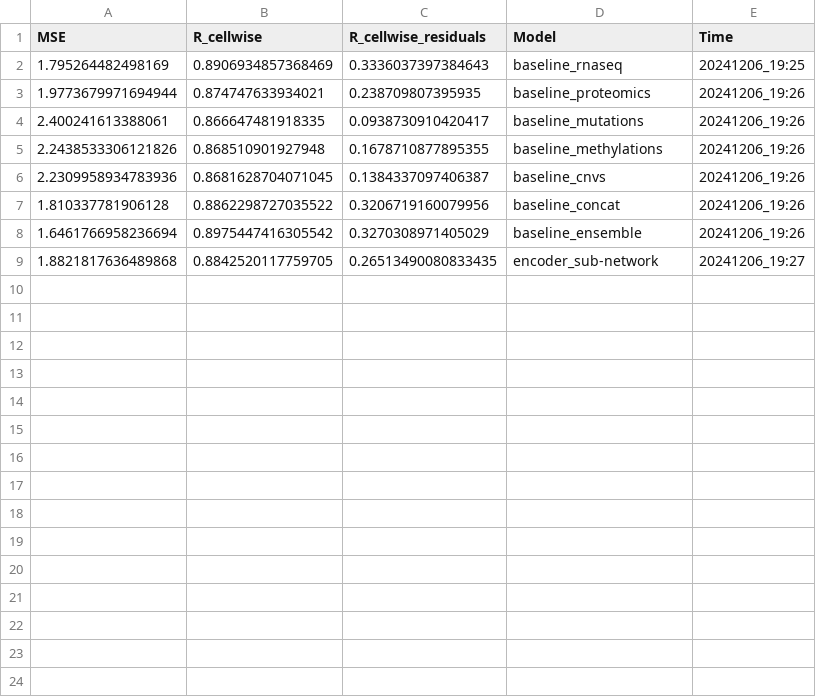
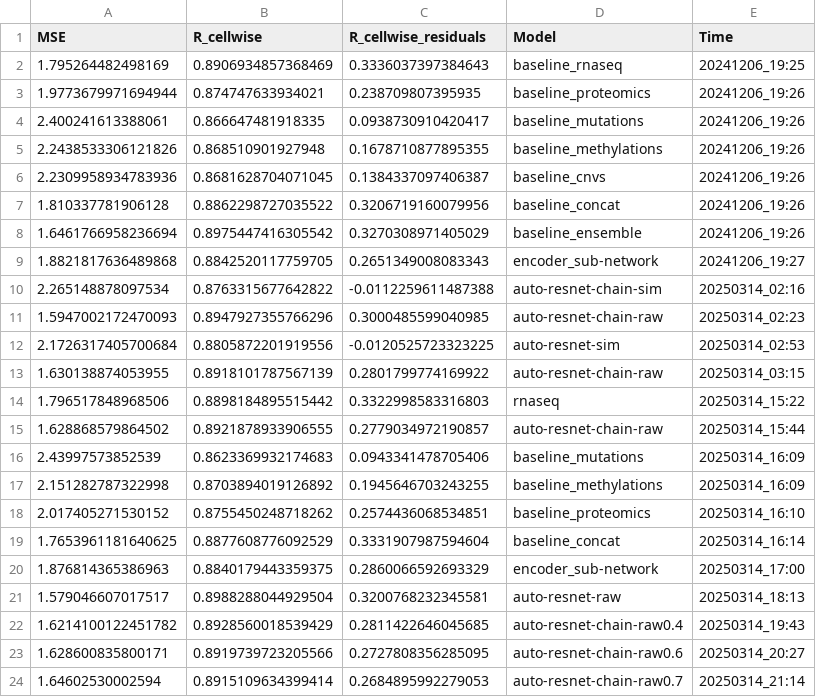
Before and after one commit to Jaesubsss/Project_work_Jaesub_Kim, a CSV file: results/evaluation_table.csv, drawn as a sheet.

```diff
--- a/results/evaluation_table.csv
+++ b/results/evaluation_table.csv
@@ -8,2 +8,17 @@ MSE,R_cellwise,R_cellwise_residuals,Model,Time
 1.6461766958236694,0.8975447416305542,0.3270308971405029,baseline_ensemble,20241206_19:26
-1.8821817636489868,0.8842520117759705,0.26513490080833435,encoder_sub-network,20241206_19:27
+1.8821817636489868,0.8842520117759705,0.2651349008083343,encoder_sub-network,20241206_19:27
+2.265148878097534,0.8763315677642822,-0.0112259611487388,auto-resnet-chain-sim,20250314_02:16
+1.5947002172470093,0.8947927355766296,0.3000485599040985,auto-resnet-chain-raw,20250314_02:23
+2.1726317405700684,0.8805872201919556,-0.0120525723323225,auto-resnet-sim,20250314_02:53
+1.630138874053955,0.8918101787567139,0.2801799774169922,auto-resnet-chain-raw,20250314_03:15
+1.796517848968506,0.8898184895515442,0.3322998583316803,rnaseq,20250314_15:22
+1.628868579864502,0.8921878933906555,0.2779034972190857,auto-resnet-chain-raw,20250314_15:44
+2.43997573852539,0.8623369932174683,0.0943341478705406,baseline_mutations,20250314_16:09
+2.151282787322998,0.8703894019126892,0.1945646703243255,baseline_methylations,20250314_16:09
+2.017405271530152,0.8755450248718262,0.2574436068534851,baseline_proteomics,20250314_16:10
+1.7653961181640625,0.8877608776092529,0.3331907987594604,baseline_concat,20250314_16:14
+1.876814365386963,0.8840179443359375,0.2860066592693329,encoder_sub-network,20250314_17:00
+1.579046607017517,0.8988288044929504,0.3200768232345581,auto-resnet-raw,20250314_18:13
+1.6214100122451782,0.8928560018539429,0.2811422646045685,auto-resnet-chain-raw0.4,20250314_19:43
+1.628600835800171,0.8919739723205566,0.2727808356285095,auto-resnet-chain-raw0.6,20250314_20:27
+1.64602530002594,0.8915109634399414,0.2684895992279053,auto-resnet-chain-raw0.7,20250314_21:14
```
Also changed, not shown: 3 other files.
